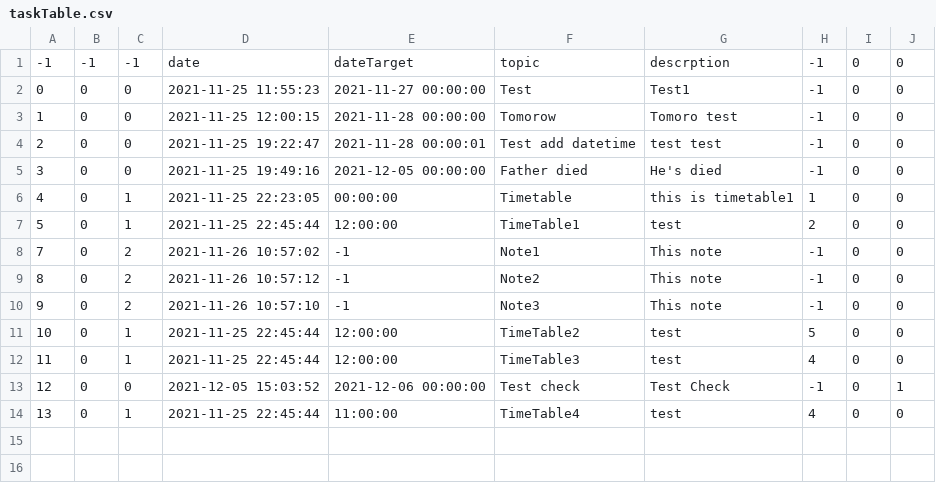
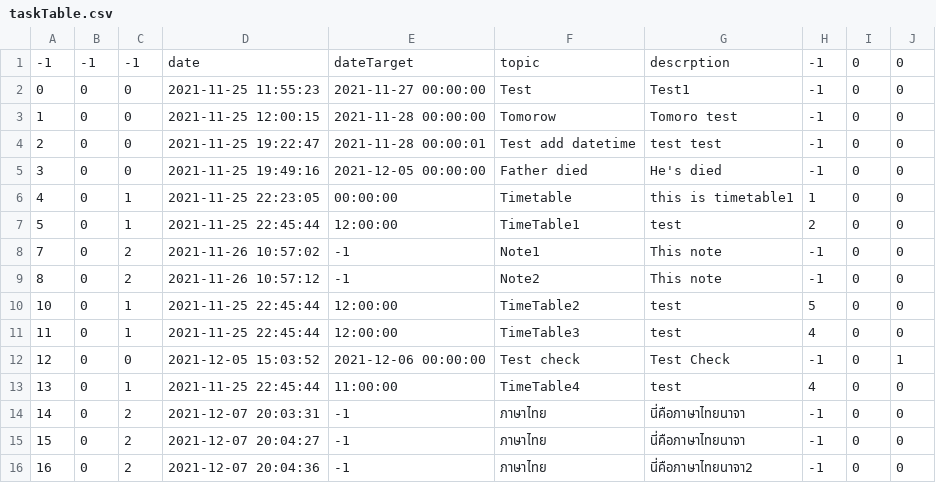
Before and after one commit to The-name-FPGN-is-already-taken/NoteMe, a CSV file: taskTable.csv, drawn as a sheet.

```diff
--- a/taskTable.csv
+++ b/taskTable.csv
@@ -9,3 +9,2 @@
 8,0,2,2021-11-26 10:57:12,-1,Note2,This note,-1,0,0
-9,0,2,2021-11-26 10:57:10,-1,Note3,This note,-1,0,0
 10,0,1,2021-11-25 22:45:44,12:00:00,TimeTable2,test,5,0,0
@@ -14 +13,4 @@
 13,0,1,2021-11-25 22:45:44,11:00:00,TimeTable4,test,4,0,0
+14,0,2,2021-12-07 20:03:31,-1,ภาษาไทย,นี่คือภาษาไทยนาจา,-1,0,0
+15,0,2,2021-12-07 20:04:27,-1,ภาษาไทย,นี่คือภาษาไทยนาจา,-1,0,0
+16,0,2,2021-12-07 20:04:36,-1,ภาษาไทย,นี่คือภาษาไทยนาจา2,-1,0,0
```
Also changed, not shown: 2 other files.
